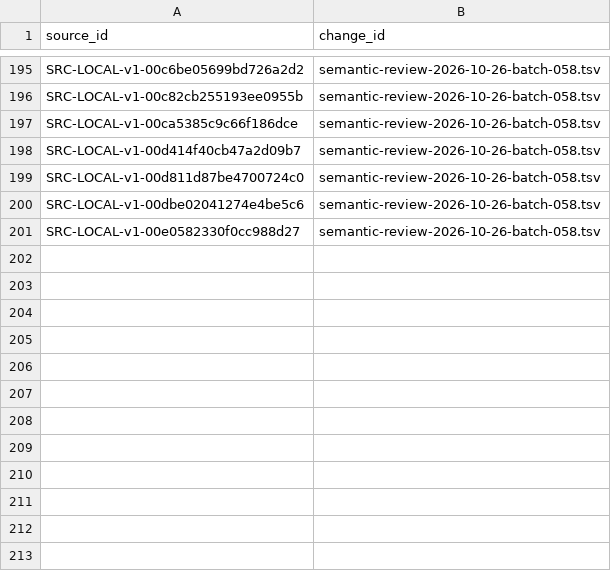
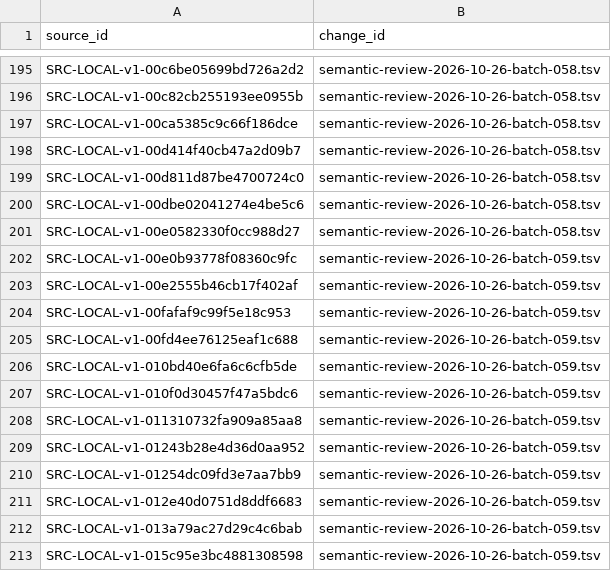
Before and after one commit to davyzhong/FLOW, a TSV file: docs/knowledge-base/00_governance/change-manifests/obsidianwiki-20261026T005516+0800-d601b4d5-l2.tsv, drawn as a sheet; only a part is shown, gaps mark what is left out.

```diff
--- a/docs/knowledge-base/00_governance/change-manifests/obsidianwiki-20261026T005516+0800-d601b4d5-l2.tsv
+++ b/docs/knowledge-base/00_governance/change-manifests/obsidianwiki-20261026T005516+0800-d601b4d5-l2.tsv
@@ -201 +201,13 @@ SRC-LOCAL-v1-00dbe02041274e4be5c6	semantic-review-2026-10-26-batch-058.tsv
 SRC-LOCAL-v1-00e0582330f0cc988d27	semantic-review-2026-10-26-batch-058.tsv
+SRC-LOCAL-v1-00e0b93778f08360c9fc	semantic-review-2026-10-26-batch-059.tsv
+SRC-LOCAL-v1-00e2555b46cb17f402af	semantic-review-2026-10-26-batch-059.tsv
+SRC-LOCAL-v1-00fafaf9c99f5e18c953	semantic-review-2026-10-26-batch-059.tsv
+SRC-LOCAL-v1-00fd4ee76125eaf1c688	semantic-review-2026-10-26-batch-059.tsv
+SRC-LOCAL-v1-010bd40e6fa6c6cfb5de	semantic-review-2026-10-26-batch-059.tsv
+SRC-LOCAL-v1-010f0d30457f47a5bdc6	semantic-review-2026-10-26-batch-059.tsv
+SRC-LOCAL-v1-011310732fa909a85aa8	semantic-review-2026-10-26-batch-059.tsv
+SRC-LOCAL-v1-01243b28e4d36d0aa952	semantic-review-2026-10-26-batch-059.tsv
+SRC-LOCAL-v1-01254dc09fd3e7aa7bb9	semantic-review-2026-10-26-batch-059.tsv
+SRC-LOCAL-v1-012e40d0751d8ddf6683	semantic-review-2026-10-26-batch-059.tsv
+SRC-LOCAL-v1-013a79ac27d29c4c6bab	semantic-review-2026-10-26-batch-059.tsv
+SRC-LOCAL-v1-015c95e3bc4881308598	semantic-review-2026-10-26-batch-059.tsv
```
Also changed, not shown: docs/knowledge-base/10_sources/coverage-2026-10-26.tsv, docs/knowledge-base/99_manifest/inventory.tsv, 9 other files.
